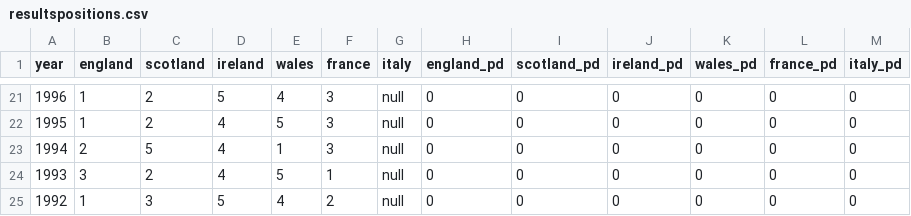
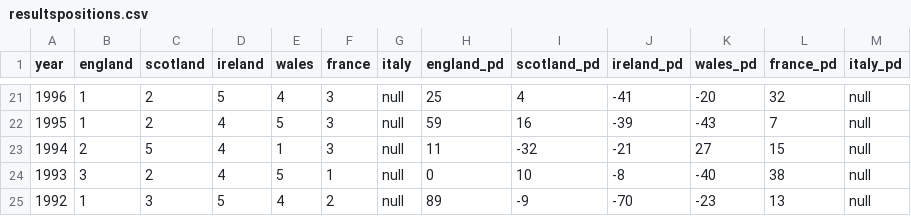
Before and after one commit to tomhazledine/rugbydata, a CSV file: data/resultspositions.csv, drawn as a sheet; only a part is shown, gaps mark what is left out; the diff covers the shown part only.

```diff
--- a/data/resultspositions.csv
+++ b/data/resultspositions.csv
@@ -21,5 +21,5 @@ year,england,scotland,ireland,wales,france,italy,england_pd,scotland_pd,ireland_
-1996,1      ,2       ,5      ,4    ,3     ,null ,0         ,0          ,0         ,0       ,0        ,0
-1995,1      ,2       ,4      ,5    ,3     ,null ,0         ,0          ,0         ,0       ,0        ,0
-1994,2      ,5       ,4      ,1    ,3     ,null ,0         ,0          ,0         ,0       ,0        ,0
-1993,3      ,2       ,4      ,5    ,1     ,null ,0         ,0          ,0         ,0       ,0        ,0
-1992,1      ,3       ,5      ,4    ,2     ,null ,0         ,0          ,0         ,0       ,0        ,0
+1996,1      ,2       ,5      ,4    ,3     ,null ,25        ,4          ,-41       ,-20     ,32       ,null
+1995,1      ,2       ,4      ,5    ,3     ,null ,59        ,16         ,-39       ,-43     ,7        ,null
+1994,2      ,5       ,4      ,1    ,3     ,null ,11        ,-32        ,-21       ,27      ,15       ,null
+1993,3      ,2       ,4      ,5    ,1     ,null ,0         ,10         ,-8        ,-40     ,38       ,null
+1992,1      ,3       ,5      ,4    ,2     ,null ,89        ,-9         ,-70       ,-23     ,13       ,null
```
Also changed, not shown: 30 edited cells elsewhere in this file, 3 other files.
